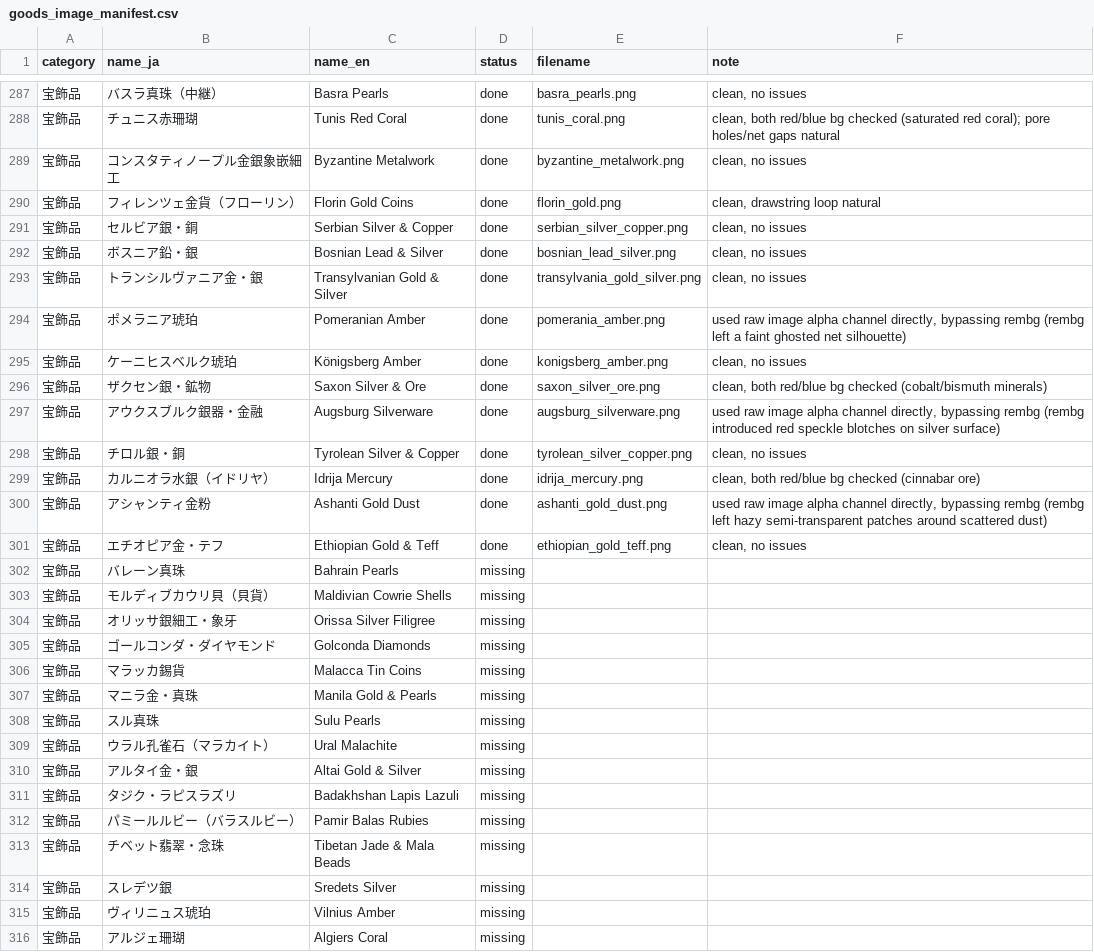
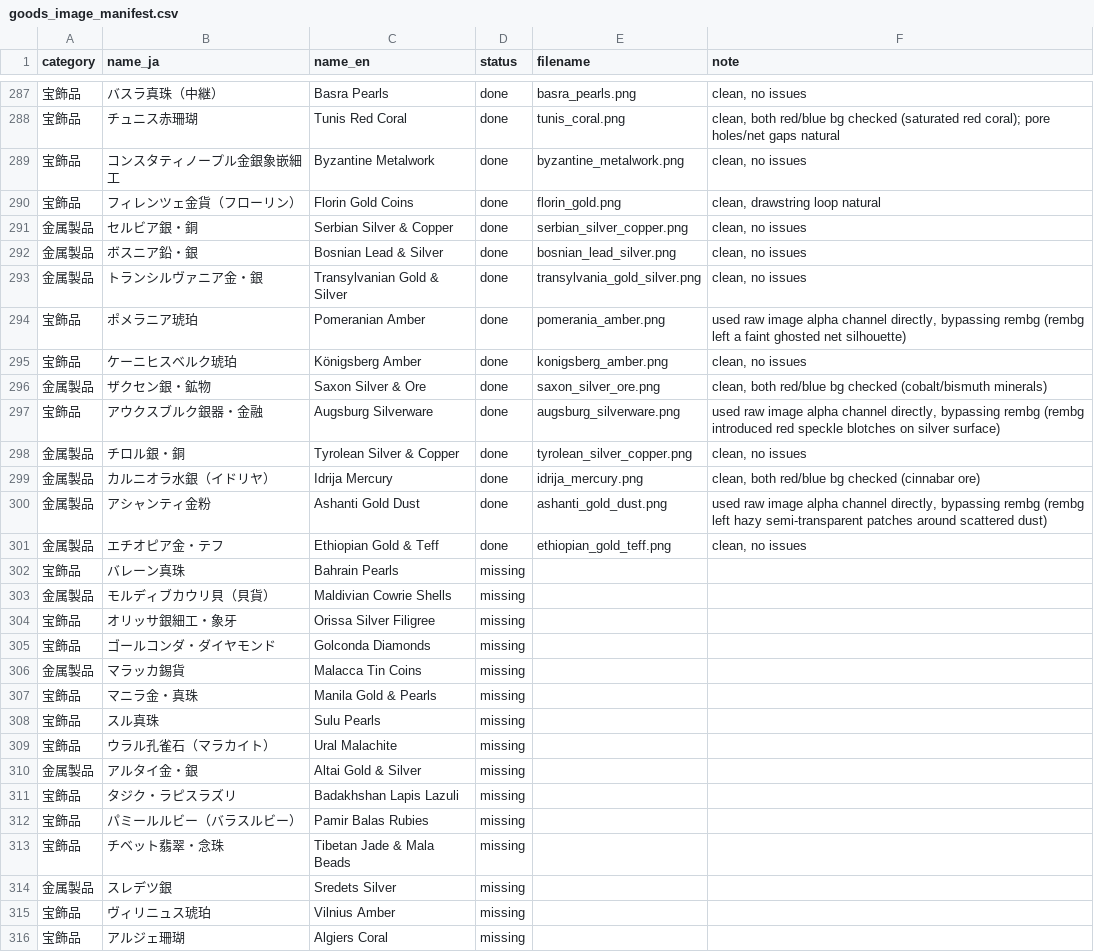
Before and after one commit to mwgmr056/caravan-game-assets, a CSV file: goods_images/goods_image_manifest.csv, drawn as a sheet; only a part is shown, gaps mark what is left out; the diff covers the shown part only.

```diff
--- a/goods_images/goods_image_manifest.csv
+++ b/goods_images/goods_image_manifest.csv
@@ -290,18 +290,18 @@
 宝飾品,フィレンツェ金貨（フローリン）,Florin Gold Coins,done,florin_gold.png,"clean, drawstring loop natural"
-宝飾品,セルビア銀・銅,Serbian Silver & Copper,done,serbian_silver_copper.png,"clean, no issues"
-宝飾品,ボスニア鉛・銀,Bosnian Lead & Silver,done,bosnian_lead_silver.png,"clean, no issues"
-宝飾品,トランシルヴァニア金・銀,Transylvanian Gold & Silver,done,transylvania_gold_silver.png,"clean, no issues"
+金属製品,セルビア銀・銅,Serbian Silver & Copper,done,serbian_silver_copper.png,"clean, no issues"
+金属製品,ボスニア鉛・銀,Bosnian Lead & Silver,done,bosnian_lead_silver.png,"clean, no issues"
+金属製品,トランシルヴァニア金・銀,Transylvanian Gold & Silver,done,transylvania_gold_silver.png,"clean, no issues"
 宝飾品,ポメラニア琥珀,Pomeranian Amber,done,pomerania_amber.png,"used raw image alpha channel directly, bypassing rembg (rembg left a faint ghosted net silhouette)"
 宝飾品,ケーニヒスベルク琥珀,Königsberg Amber,done,konigsberg_amber.png,"clean, no issues"
-宝飾品,ザクセン銀・鉱物,Saxon Silver & Ore,done,saxon_silver_ore.png,"clean, both red/blue bg checked (cobalt/bismuth minerals)"
+金属製品,ザクセン銀・鉱物,Saxon Silver & Ore,done,saxon_silver_ore.png,"clean, both red/blue bg checked (cobalt/bismuth minerals)"
 宝飾品,アウクスブルク銀器・金融,Augsburg Silverware,done,augsburg_silverware.png,"used raw image alpha channel directly, bypassing rembg (rembg introduced red speckle blotches on silver surface)"
-宝飾品,チロル銀・銅,Tyrolean Silver & Copper,done,tyrolean_silver_copper.png,"clean, no issues"
-宝飾品,カルニオラ水銀（イドリヤ）,Idrija Mercury,done,idrija_mercury.png,"clean, both red/blue bg checked (cinnabar ore)"
-宝飾品,アシャンティ金粉,Ashanti Gold Dust,done,ashanti_gold_dust.png,"used raw image alpha channel directly, bypassing rembg (rembg left hazy semi-transparent patches around scattered dust)"
-宝飾品,エチオピア金・テフ,Ethiopian Gold & Teff,done,ethiopian_gold_teff.png,"clean, no issues"
+金属製品,チロル銀・銅,Tyrolean Silver & Copper,done,tyrolean_silver_copper.png,"clean, no issues"
+金属製品,カルニオラ水銀（イドリヤ）,Idrija Mercury,done,idrija_mercury.png,"clean, both red/blue bg checked (cinnabar ore)"
+金属製品,アシャンティ金粉,Ashanti Gold Dust,done,ashanti_gold_dust.png,"used raw image alpha channel directly, bypassing rembg (rembg left hazy semi-transparent patches around scattered dust)"
+金属製品,エチオピア金・テフ,Ethiopian Gold & Teff,done,ethiopian_gold_teff.png,"clean, no issues"
 宝飾品,バレーン真珠,Bahrain Pearls,missing,,
-宝飾品,モルディブカウリ貝（貝貨）,Maldivian Cowrie Shells,missing,,
+金属製品,モルディブカウリ貝（貝貨）,Maldivian Cowrie Shells,missing,,
 宝飾品,オリッサ銀細工・象牙,Orissa Silver Filigree,missing,,
 宝飾品,ゴールコンダ・ダイヤモンド,Golconda Diamonds,missing,,
-宝飾品,マラッカ錫貨,Malacca Tin Coins,missing,,
+金属製品,マラッカ錫貨,Malacca Tin Coins,missing,,
 宝飾品,マニラ金・真珠,Manila Gold & Pearls,missing,,
@@ -309,3 +309,3 @@
 宝飾品,ウラル孔雀石（マラカイト）,Ural Malachite,missing,,
-宝飾品,アルタイ金・銀,Altai Gold & Silver,missing,,
+金属製品,アルタイ金・銀,Altai Gold & Silver,missing,,
 宝飾品,タジク・ラピスラズリ,Badakhshan Lapis Lazuli,missing,,
@@ -313,3 +313,3 @@
 宝飾品,チベット翡翠・念珠,Tibetan Jade & Mala Beads,missing,,
-宝飾品,スレデツ銀,Sredets Silver,missing,,
+金属製品,スレデツ銀,Sredets Silver,missing,,
 宝飾品,ヴィリニュス琥珀,Vilnius Amber,missing,,
```
Also changed, not shown: 5 edited cells elsewhere in this file.
